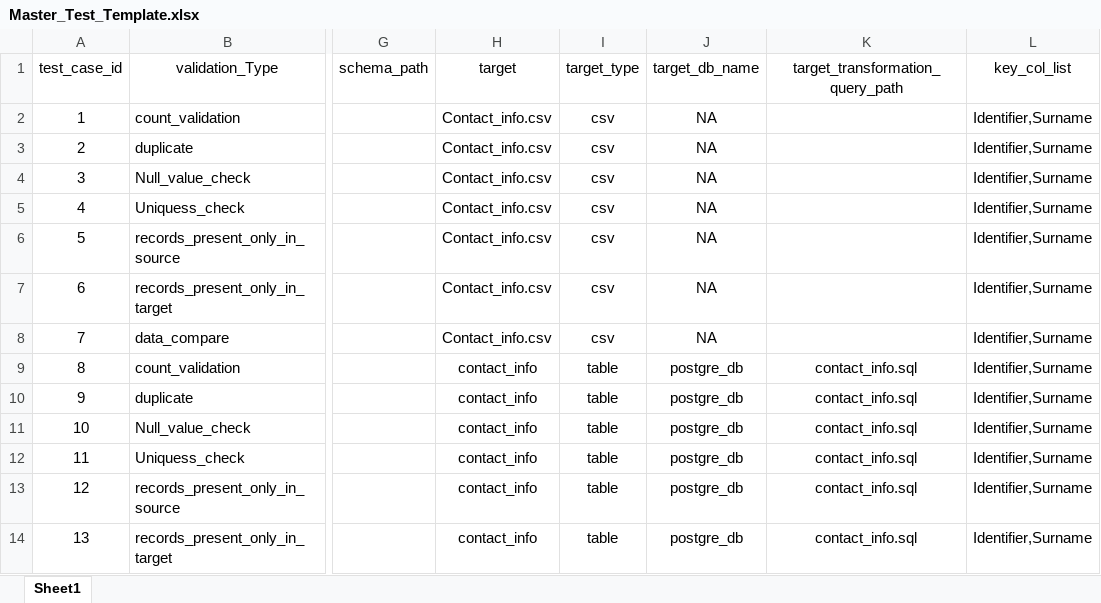
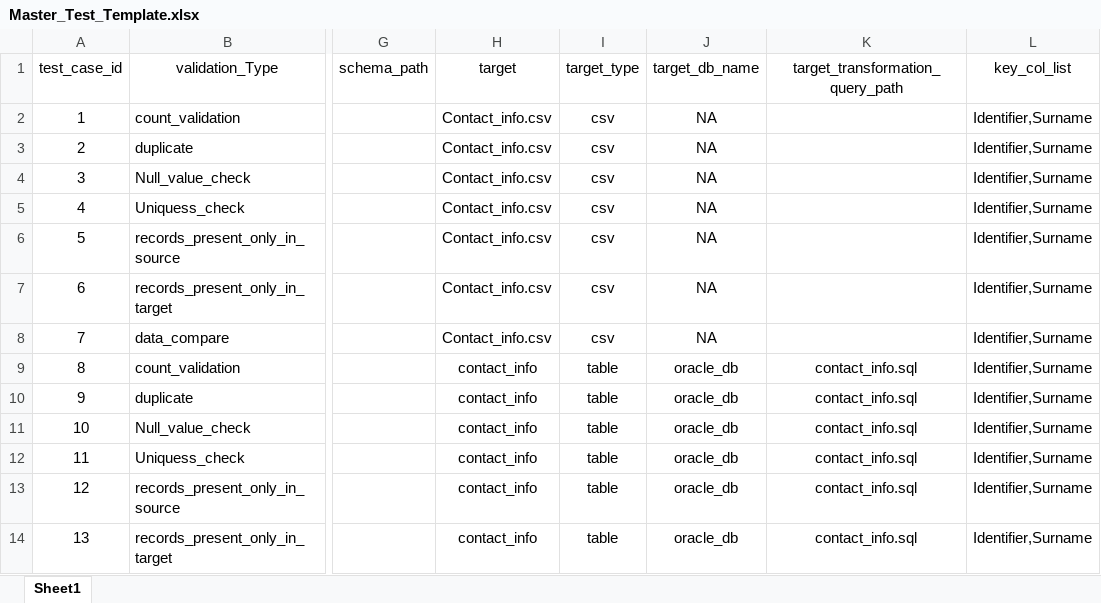
Before and after one commit to novemberautomation2023/Data_validation_tool, an Excel workbook: Config/Master_Test_Template.xlsx, sheet Sheet1, drawn as a sheet; only a part is shown, gaps mark what is left out; values as stored, in another font and other column widths than the file's, no borders; the diff names each change by its address in the sheet, - before the commit and + after, or states it on an @@ line.

```diff
--- a/Config/Master_Test_Template.xlsx (sheet Sheet1)
+++ b/Config/Master_Test_Template.xlsx (sheet Sheet1)
-J9:J14 (target_db_name): postgre_db
+J9:J14 (target_db_name): oracle_db
```
Also changed, not shown: 6 other files.
